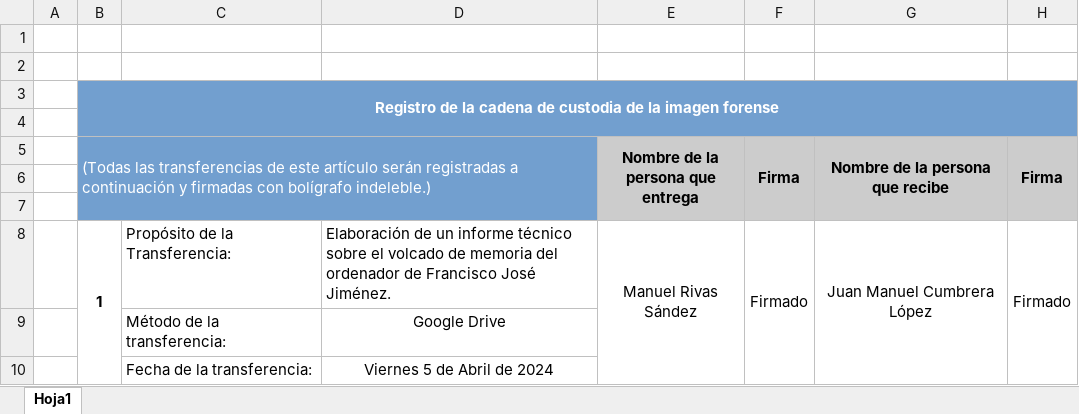
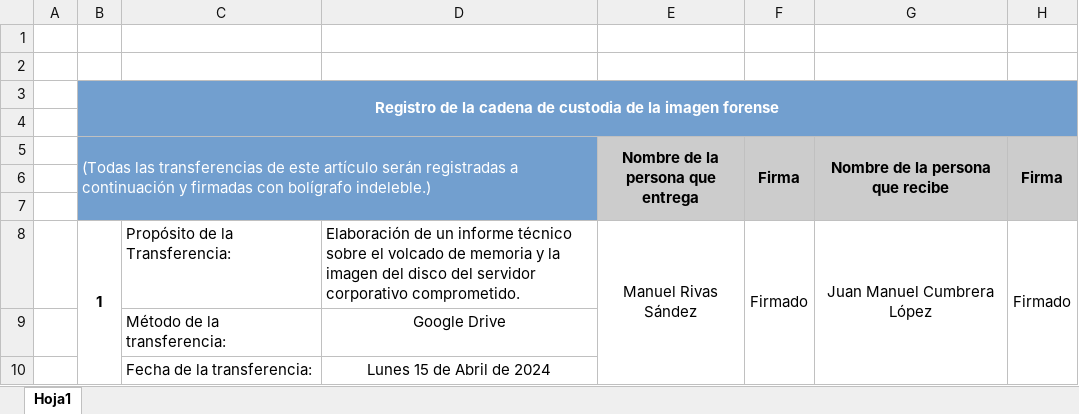
Before and after one commit to IES-Rafael-Alberti/G3-ANALISIS-FORENSE, an Excel workbook: AF-P05-G3/Anexos/Anexo 2 - Registro de cadena de custodia.xlsx, sheet Hoja1, drawn as a sheet; values as stored, in another font and other column widths than the file's, no borders; the diff names each change by its address in the sheet, - before the commit and + after, or states it on an @@ line.

Commit message:
Cadena de Custodia Actualizada

```diff
--- a/AF-P05-G3/Anexos/Anexo 2 - Registro de cadena de custodia.xlsx (sheet Hoja1)
+++ b/AF-P05-G3/Anexos/Anexo 2 - Registro de cadena de custodia.xlsx (sheet Hoja1)
-D8: …de memoria del ordenador de Francisco José Jiménez.
+D8: …de memoria y la imagen del disco del servidor corporativo comprometido.
-D10: Viernes 5 de Abril de 2024
+D10: Lunes 15 de Abril de 2024
```
